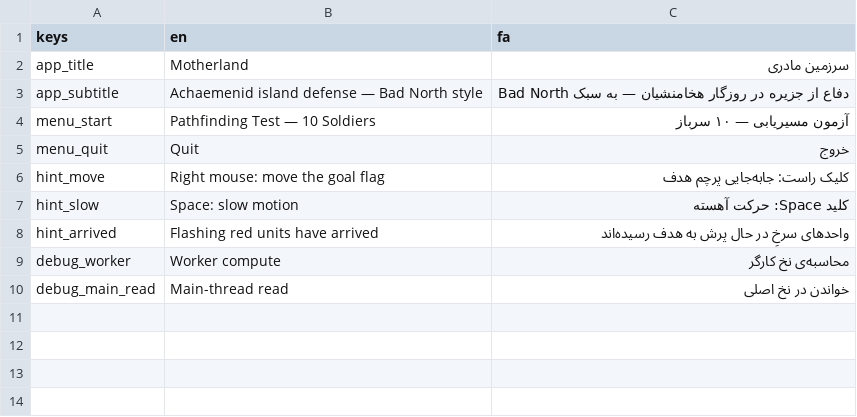
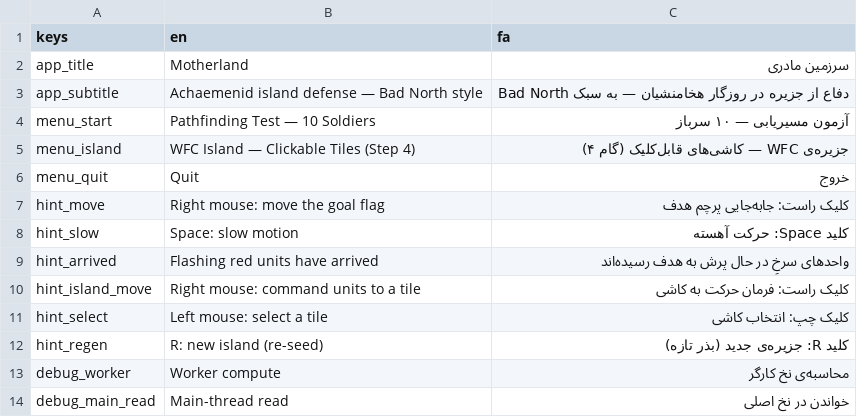
Before and after one commit to afzali19375-creator/sarzamin-madari, a CSV file: assets/i18n/translations.csv, drawn as a sheet.

Commit message:
Step 4: WFC island (20 modules, re-seed on conflict) + clickable tile ground with physics picking
- WfcIsland: hand-written WFC, symmetric type+height sockets, 20 MVP modules,
  contradiction resolved by re-seeding only (never backtracking), deterministic
  per seed; islet-carving post pass keeps land always connected (fixed seed 606
  class of failures and cut gen time from ~500-3600ms to ~90ms)
- IslandTiles: MultiMesh rendering (1 draw call), per-tile physics picking,
  hover highlight, exact camera-ray block selection
- IslandTest scene: left-click select tile / right-click command (transient ping,
  no persistent flag per user feedback), Space slow-mo, R/G regenerate,
  10 units stand on tile tops via ground provider
- IslandAutoTest: 23 checks — determinism, 8-seed stress, nav sync, connectivity,
  tile picking, far-tile arrival, regenerate. PASS 23/23; FlowField regression
  PASS 25/25; menu boot clean. BUILD_ID r4

```diff
--- a/assets/i18n/translations.csv
+++ b/assets/i18n/translations.csv
@@ -4,2 +4,3 @@ app_subtitle,"Achaemenid island defense — Bad North style","دفاع از جز
 menu_start,"Pathfinding Test — 10 Soldiers","آزمون مسیریابی — ۱۰ سرباز"
+menu_island,"WFC Island — Clickable Tiles (Step 4)","جزیره‌ی WFC — کاشی‌های قابل‌کلیک (گام ۴)"
 menu_quit,"Quit","خروج"
@@ -8,2 +9,5 @@ hint_slow,"Space: slow motion","کلید Space: حرکت آهسته"
 hint_arrived,"Flashing red units have arrived","واحدهای سرخِ در حال پرش به هدف رسیده‌اند"
+hint_island_move,"Right mouse: command units to a tile","کلیک راست: فرمان حرکت به کاشی"
+hint_select,"Left mouse: select a tile","کلیک چپ: انتخاب کاشی"
+hint_regen,"R: new island (re-seed)","کلید R: جزیره‌ی جدید (بذر تازه)"
 debug_worker,"Worker compute","محاسبه‌ی نخ کارگر"
```
Also changed, not shown: 15 other files.
